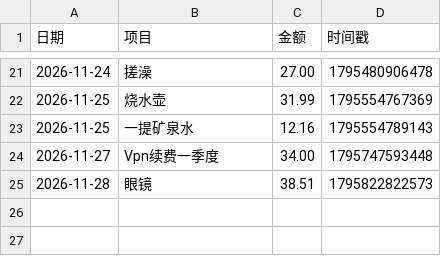
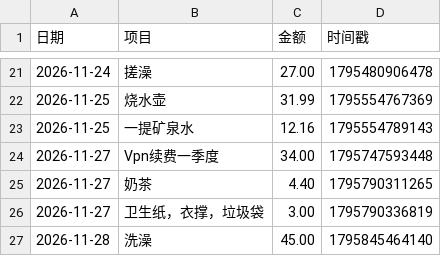
Before and after one commit to LGL668/Leo, a CSV file: expenses.csv, drawn as a sheet; only a part is shown, gaps mark what is left out.

Commit message:
更新消费账本 2026/11/28 13:57:45

```diff
--- a/expenses.csv
+++ b/expenses.csv
@@ -24,2 +24,4 @@
 2026-11-27,Vpn续费一季度,34.00,1795747593448
-2026-11-28,眼镜,38.51,1795822822573
+2026-11-27,奶茶,4.40,1795790311265
+2026-11-27,卫生纸，衣撑，垃圾袋,3.00,1795790336819
+2026-11-28,洗澡,45.00,1795845464140
```
